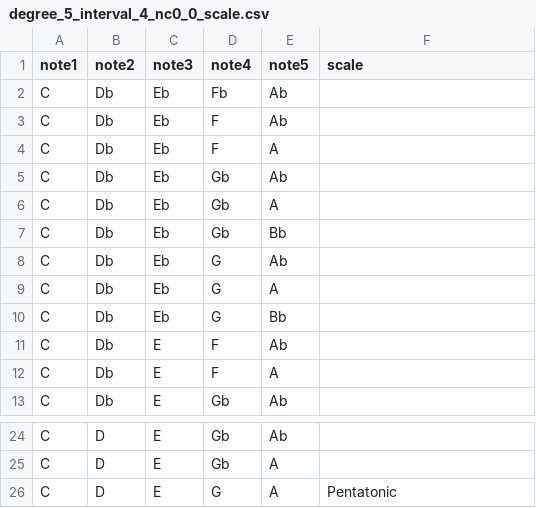
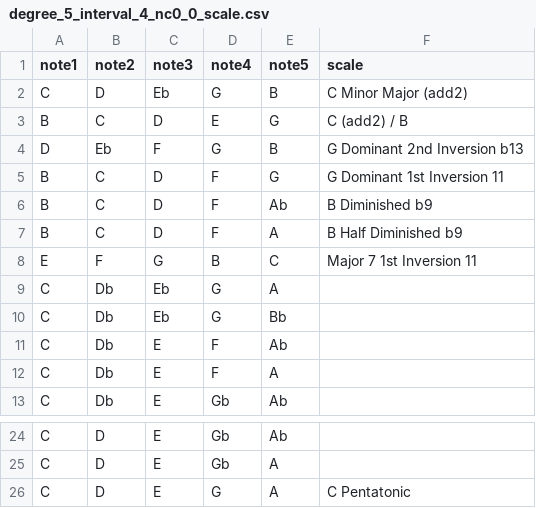
Before and after one commit to awilson96/jacobs_ladder, a CSV file: scales/degree_5_interval_4_nc0_0_scale.csv, drawn as a sheet; only a part is shown, gaps mark what is left out.

Commit message:
Added scale name field TODO: finish

```diff
--- a/scales/degree_5_interval_4_nc0_0_scale.csv
+++ b/scales/degree_5_interval_4_nc0_0_scale.csv
@@ -1,9 +1,9 @@
 note1, note2, note3, note4, note5, scale,
-C, Db, Eb, Fb, Ab,
-C, Db, Eb, F, Ab,
-C, Db, Eb, F, A,
-C, Db, Eb, Gb, Ab,
-C, Db, Eb, Gb, A,
-C, Db, Eb, Gb, Bb,
-C, Db, Eb, G, Ab,
+C, D, Eb, G, B, C Minor Major (add2)
+B, C, D, E, G, C (add2) / B
+D, Eb, F, G, B, G Dominant 2nd Inversion b13
+B, C, D, F, G, G Dominant 1st Inversion 11
+B, C, D, F, Ab, B Diminished b9
+B, C, D, F, A, B Half Diminished b9
+E, F, G, B, C, Major 7 1st Inversion 11
 C, Db, Eb, G, A,
@@ -25,2 +25,2 @@ C, D, E, Gb, Ab,
 C, D, E, Gb, A,
-C, D, E, G, A, Pentatonic
+C, D, E, G, A, C Pentatonic
```
